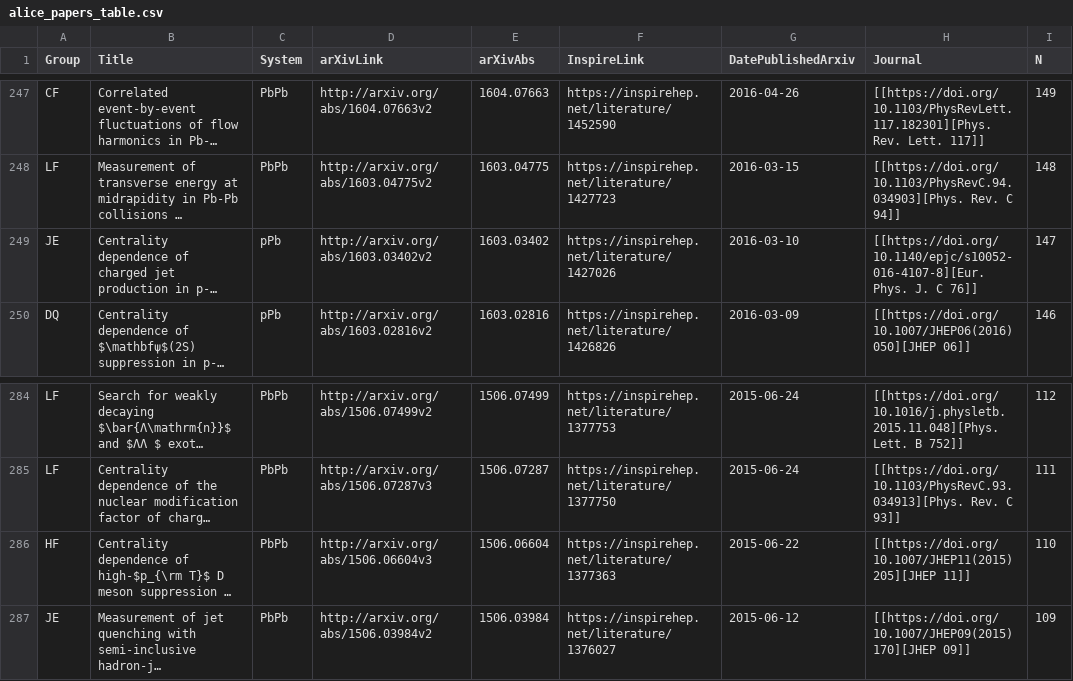
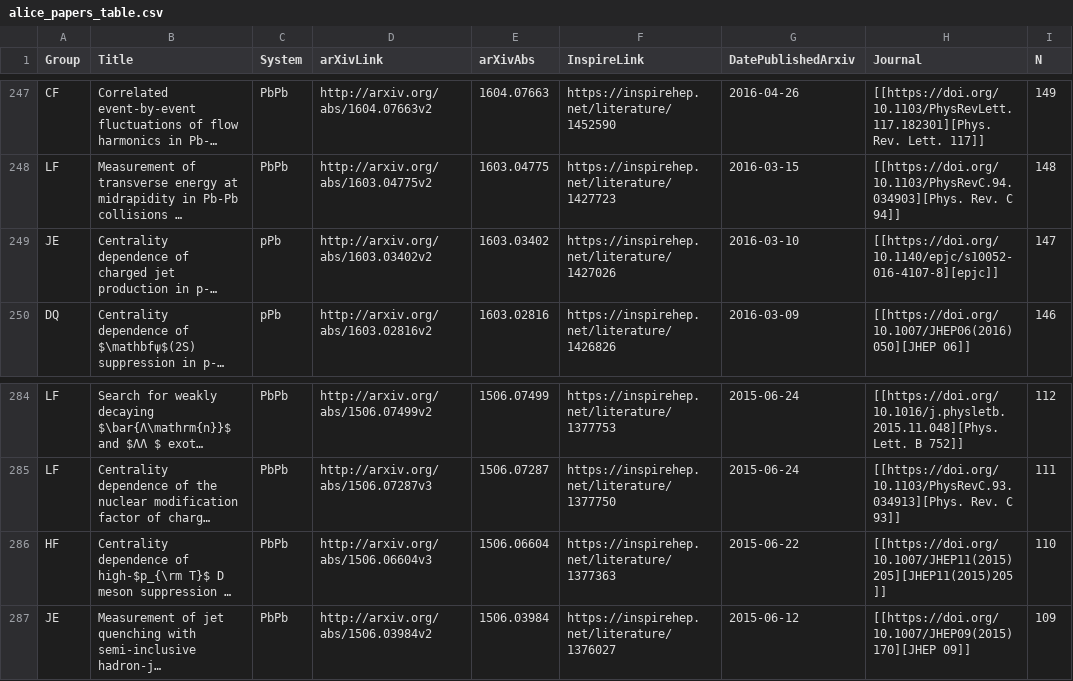
Before and after one commit to matplo/alice_papers, a CSV file: twiki/alice_papers_table.csv, drawn as a sheet; only a part is shown, gaps mark what is left out; long unchanged cells end in …; the diff names each change by its address in the sheet, - before the commit and + after, or states it on an @@ line.

```diff
--- a/twiki/alice_papers_table.csv
+++ b/twiki/alice_papers_table.csv
-H249 (Journal): [[https://doi.org/10.1140/epjc/s10052-016-4107-8][Eur. Phys. J. C 76]]
+H249 (Journal): [[https://doi.org/10.1140/epjc/s10052-016-4107-8][epjc]]
-H286 (Journal): [[https://doi.org/10.1007/JHEP11(2015)205][JHEP 11]]
+H286 (Journal): [[https://doi.org/10.1007/JHEP11(2015)205][JHEP11(2015)205]]
```
Also changed, not shown: 6 other files.
